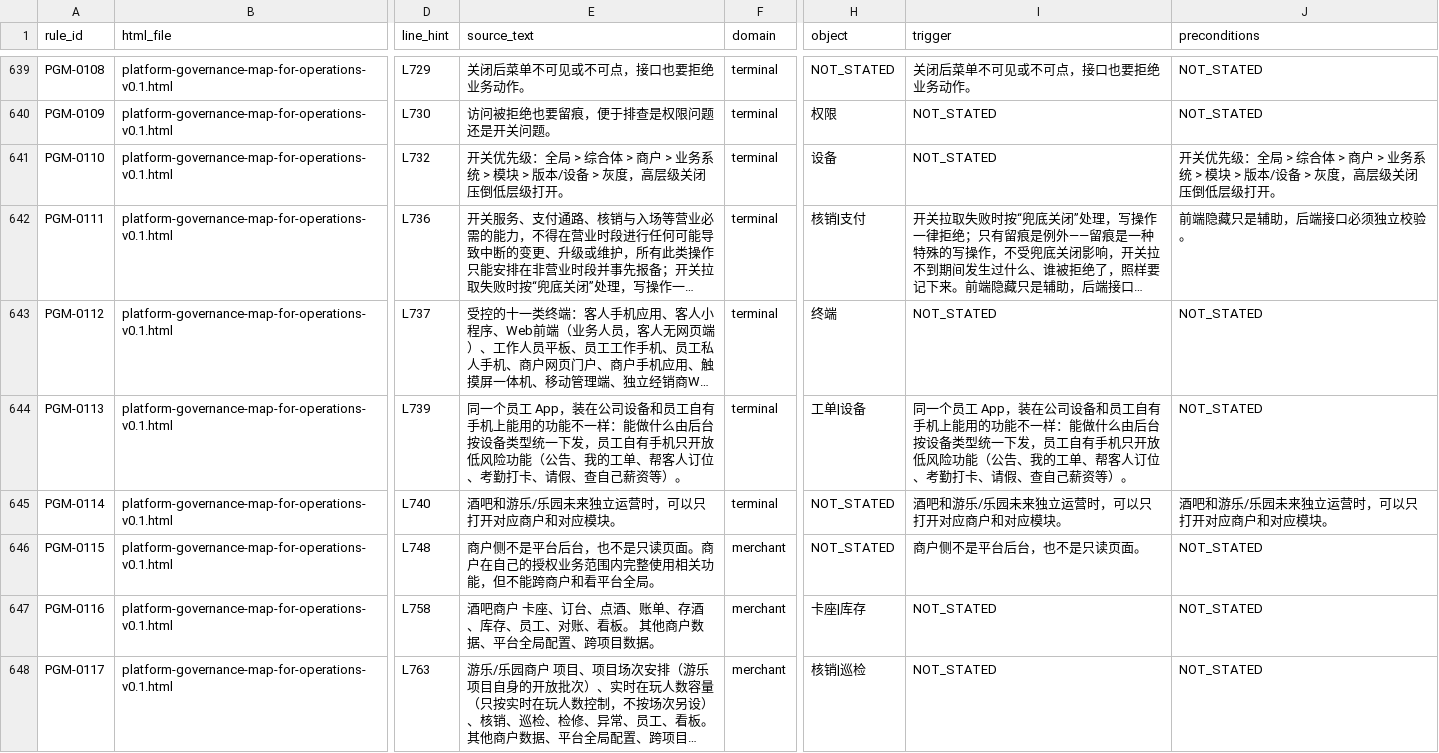
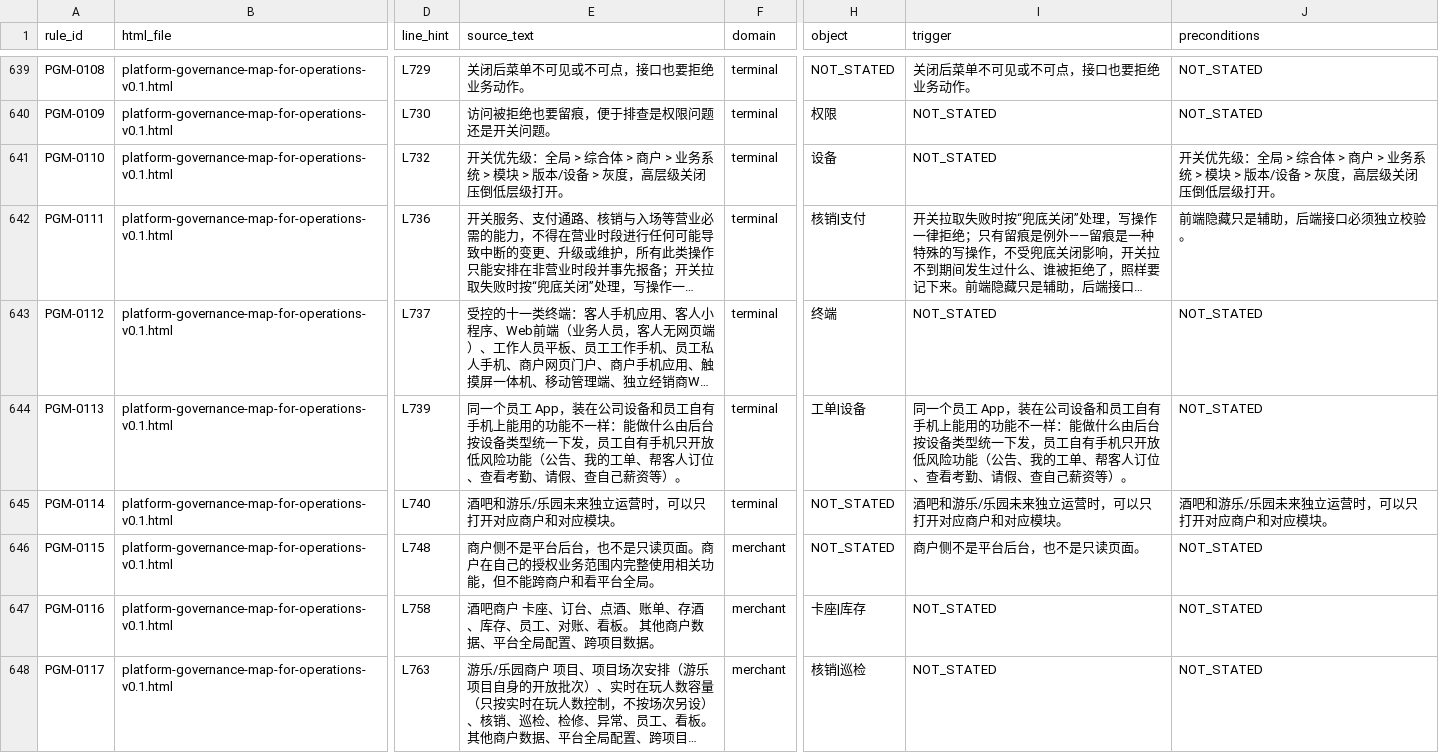
Before and after one commit to jxh1979/mall, a CSV file: docs/prd-audit/authority-rule-ledger.csv, drawn as a sheet; only a part is shown, gaps mark what is left out; long unchanged cells end in …; the diff names each change by its address in the sheet, - before the commit and + after, or states it on an @@ line.

```diff
--- a/docs/prd-audit/authority-rule-ledger.csv
+++ b/docs/prd-audit/authority-rule-ledger.csv
-E644 (source_text): …人订位、考勤打卡、请假、…
+E644 (source_text): …人订位、查看考勤、请假、…
-I644 (trigger): …人订位、考勤打卡、请假、…
+I644 (trigger): …人订位、查看考勤、请假、…
```
Also changed, not shown: docs/prd-audit/entry-registry.csv, 3 other files.
